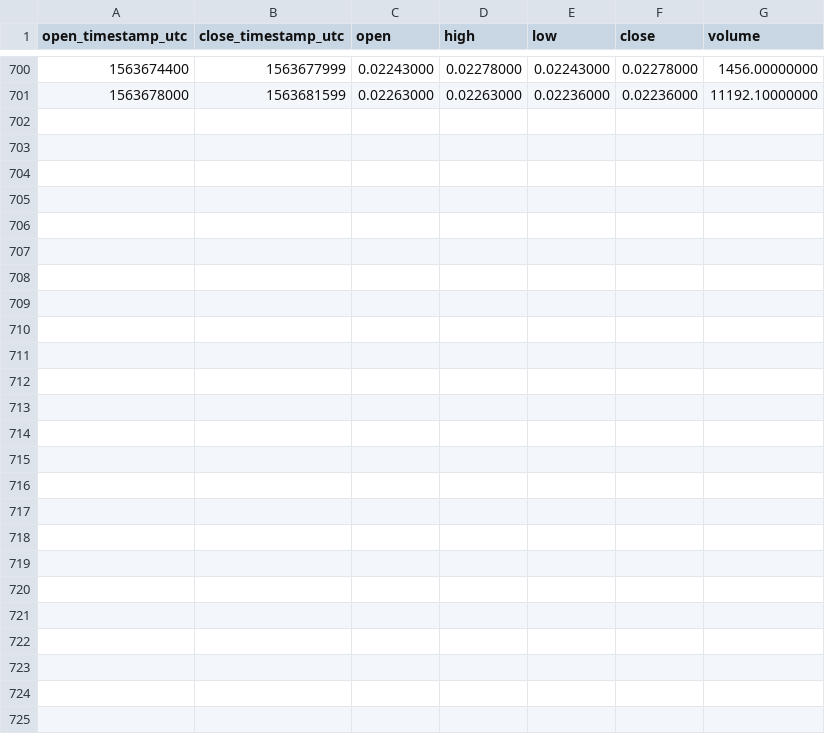
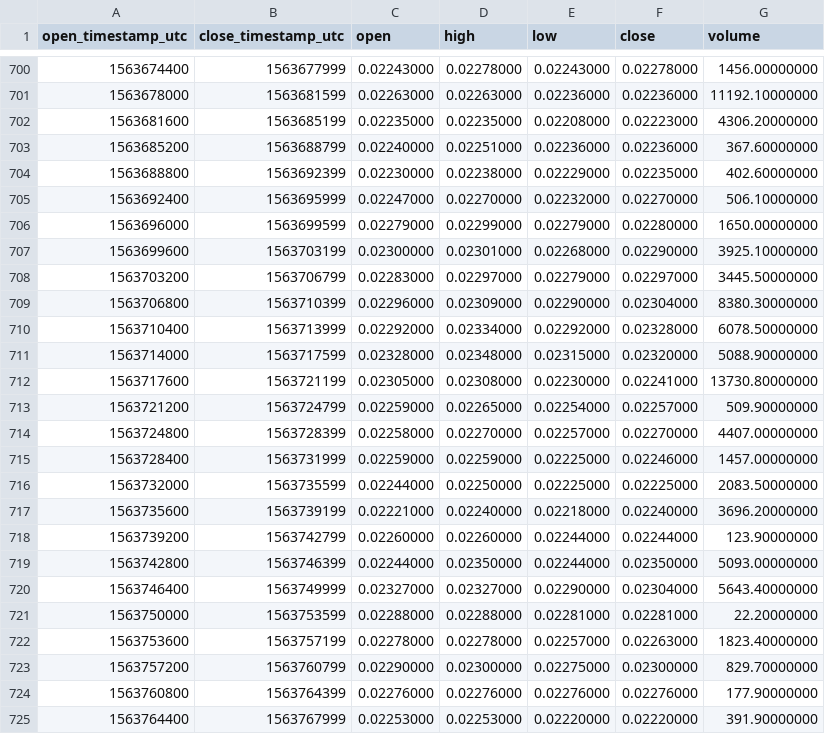
Before and after one commit to cryptobigbro/binance-ALGOBNB, a CSV file: binance-ALGOBNB-1h.csv, drawn as a sheet; only a part is shown, gaps mark what is left out.

Commit message:
Update OHLCV data.

```diff
--- a/binance-ALGOBNB-1h.csv
+++ b/binance-ALGOBNB-1h.csv
@@ -701 +701,25 @@ open_timestamp_utc,close_timestamp_utc,open,high,low,close,volume
 1563678000,1563681599,0.02263000,0.02263000,0.02236000,0.02236000,11192.10000000
+1563681600,1563685199,0.02235000,0.02235000,0.02208000,0.02223000,4306.20000000
+1563685200,1563688799,0.02240000,0.02251000,0.02236000,0.02236000,367.60000000
+1563688800,1563692399,0.02230000,0.02238000,0.02229000,0.02235000,402.60000000
+1563692400,1563695999,0.02247000,0.02270000,0.02232000,0.02270000,506.10000000
+1563696000,1563699599,0.02279000,0.02299000,0.02279000,0.02280000,1650.00000000
+1563699600,1563703199,0.02300000,0.02301000,0.02268000,0.02290000,3925.10000000
+1563703200,1563706799,0.02283000,0.02297000,0.02279000,0.02297000,3445.50000000
+1563706800,1563710399,0.02296000,0.02309000,0.02290000,0.02304000,8380.30000000
+1563710400,1563713999,0.02292000,0.02334000,0.02292000,0.02328000,6078.50000000
+1563714000,1563717599,0.02328000,0.02348000,0.02315000,0.02320000,5088.90000000
+1563717600,1563721199,0.02305000,0.02308000,0.02230000,0.02241000,13730.80000000
+1563721200,1563724799,0.02259000,0.02265000,0.02254000,0.02257000,509.90000000
+1563724800,1563728399,0.02258000,0.02270000,0.02257000,0.02270000,4407.00000000
+1563728400,1563731999,0.02259000,0.02259000,0.02225000,0.02246000,1457.00000000
+1563732000,1563735599,0.02244000,0.02250000,0.02225000,0.02225000,2083.50000000
+1563735600,1563739199,0.02221000,0.02240000,0.02218000,0.02240000,3696.20000000
+1563739200,1563742799,0.02260000,0.02260000,0.02244000,0.02244000,123.90000000
+1563742800,1563746399,0.02244000,0.02350000,0.02244000,0.02350000,5093.00000000
+1563746400,1563749999,0.02327000,0.02327000,0.02290000,0.02304000,5643.40000000
+1563750000,1563753599,0.02288000,0.02288000,0.02281000,0.02281000,22.20000000
+1563753600,1563757199,0.02278000,0.02278000,0.02257000,0.02263000,1823.40000000
+1563757200,1563760799,0.02290000,0.02300000,0.02275000,0.02300000,829.70000000
+1563760800,1563764399,0.02276000,0.02276000,0.02276000,0.02276000,177.90000000
+1563764400,1563767999,0.02253000,0.02253000,0.02220000,0.02220000,391.90000000
```
Also changed, not shown: binance-ALGOBNB-1d.csv, 1 other file.
